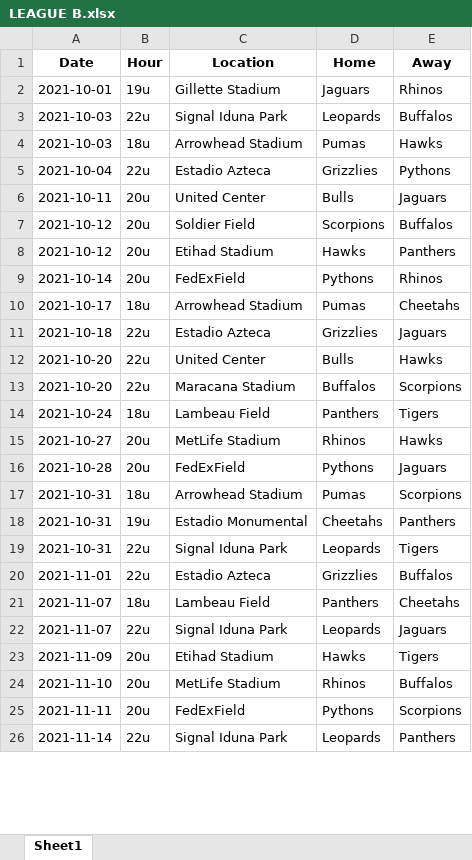
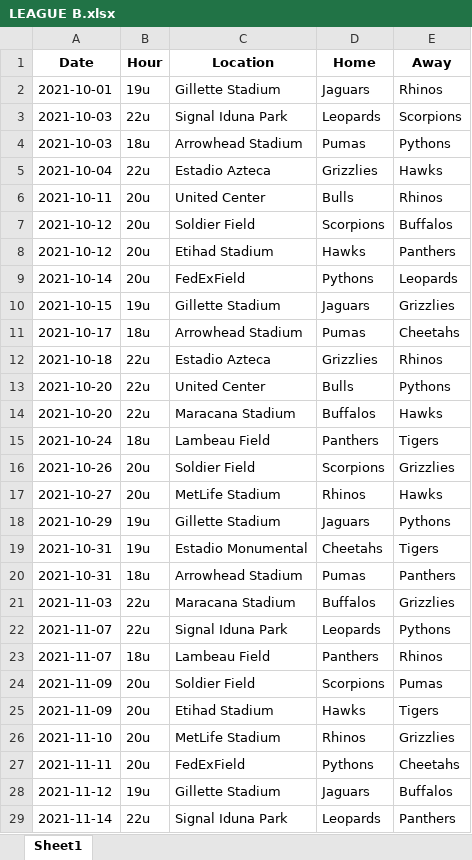
Before and after one commit to sborms/leaguescheduler, an Excel workbook: example_output/LEAGUE B.xlsx, sheet Sheet1, drawn as a sheet; only a part is shown; values as stored, in another font and other column widths than the file's, no borders; removed rows and columns are numbered as before the commit, all else as after; the diff covers the shown part only; the diff names each change by its address in the sheet, - before the commit and + after, or states it on an @@ line.

```diff
--- a/example_output/LEAGUE B.xlsx (sheet Sheet1)
+++ b/example_output/LEAGUE B.xlsx (sheet Sheet1)
-E3 (Away): Buffalos
+E3 (Away): Scorpions
-E4 (Away): Hawks
+E4 (Away): Pythons
-E5 (Away): Pythons
+E5 (Away): Hawks
-E6 (Away): Jaguars
+E6 (Away): Rhinos
-E9 (Away): Rhinos
+E9 (Away): Leopards
+row 10: 2021-10-15 | 19u | Gillette Stadium | Jaguars | Grizzlies
-E12 (Away): Jaguars
+E12 (Away): Rhinos
-E13 (Away): Hawks
+E13 (Away): Pythons
-E14 (Away): Scorpions
+E14 (Away): Hawks
+row 16: 2021-10-26 | 20u | Soldier Field | Scorpions | Grizzlies
-row 16: 2021-10-28 | 20u | FedExField | Pythons | Jaguars
-row 17: 2021-10-31 | 18u | Arrowhead Stadium | Pumas | Scorpions
+row 18: 2021-10-29 | 19u | Gillette Stadium | Jaguars | Pythons
-E19 (Away): Panthers
+E19 (Away): Tigers
+row 20: 2021-10-31 | 18u | Arrowhead Stadium | Pumas | Panthers
+row 21: 2021-11-03 | 22u | Maracana Stadium | Buffalos | Grizzlies
-A22 (Date): 2021-10-31
+A22 (Date): 2021-11-07
-E22 (Away): Tigers
+E22 (Away): Pythons
-row 20: 2021-11-01 | 22u | Estadio Azteca | Grizzlies | Buffalos
-E23 (Away): Cheetahs
+E23 (Away): Rhinos
-row 22: 2021-11-07 | 22u | Signal Iduna Park | Leopards | Jaguars
+row 24: 2021-11-09 | 20u | Soldier Field | Scorpions | Pumas
-E26 (Away): Buffalos
+E26 (Away): Grizzlies
-E27 (Away): Scorpions
+E27 (Away): Cheetahs
+row 28: 2021-11-12 | 19u | Gillette Stadium | Jaguars | Buffalos
```
Also changed, not shown: 36 added rows, 39 removed rows and 76 edited cells elsewhere in this sheet, example_output/LEAGUE A.xlsx, example_output/stats.xlsx, 19 other files.
